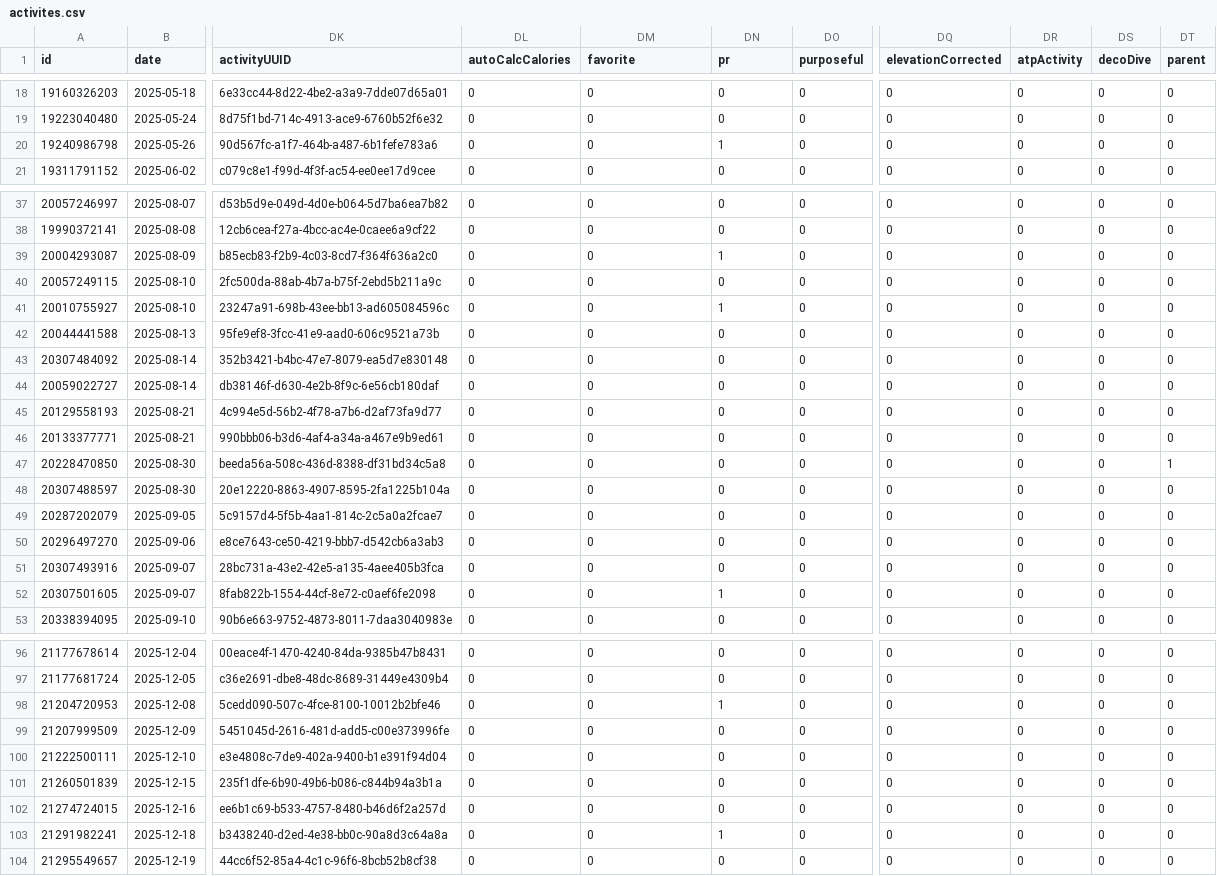
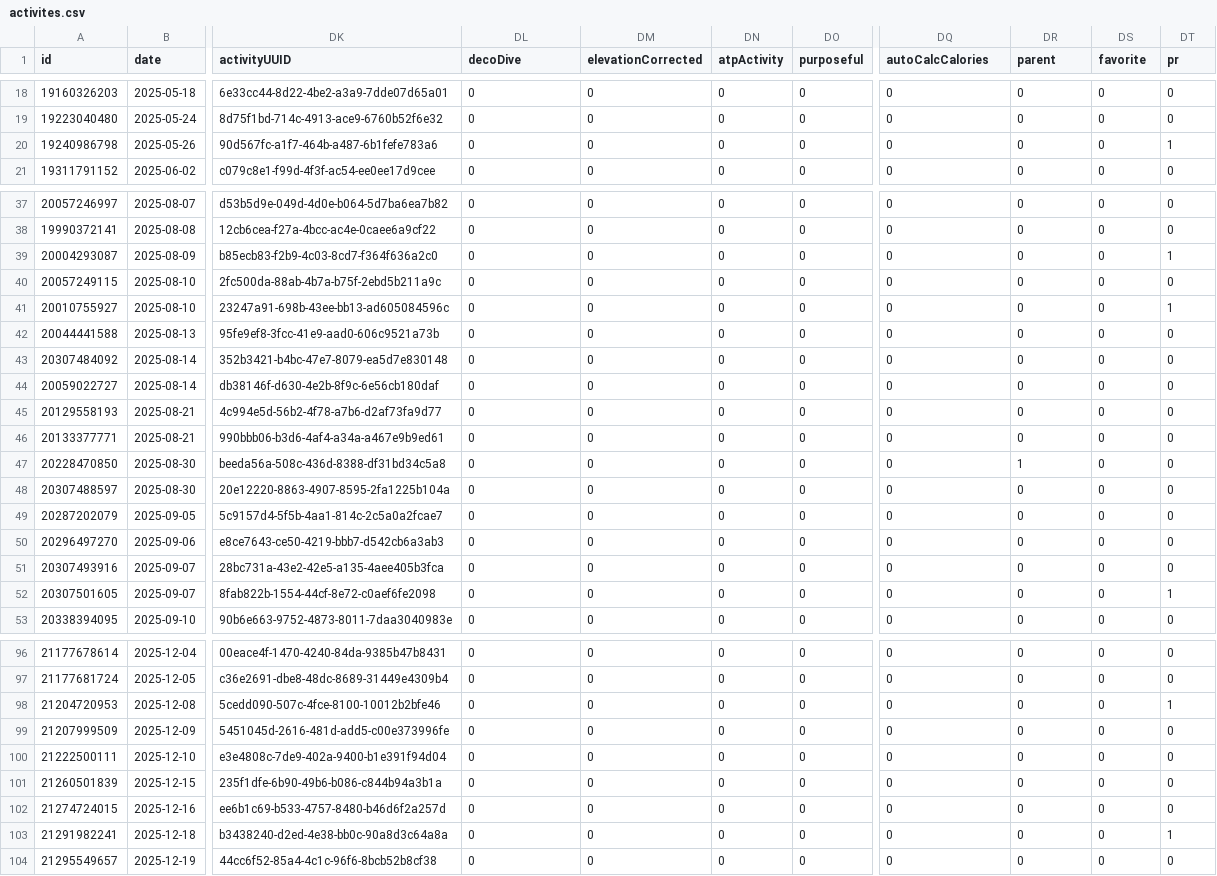
Before and after one commit to nicolasmahut-ui/garmin-data-frere, a CSV file: activites.csv, drawn as a sheet; only a part is shown, gaps mark what is left out; the diff covers the shown part only; the diff names each change by its address in the sheet, - before the commit and + after, or states it on an @@ line.

Commit message:
activites 2026-08-10 11:00

```diff
--- a/activites.csv
+++ b/activites.csv
-DL1: autoCalcCalories
+DL1: decoDive
-DM1: favorite
+DM1: elevationCorrected
-DN1: pr
+DN1: atpActivity
-DQ1: elevationCorrected
+DQ1: autoCalcCalories
-DR1: atpActivity
+DR1: parent
-DS1: decoDive
+DS1: favorite
-DT1: parent
+DT1: pr
-DN20 (atpActivity): 1
+DN20 (atpActivity): 0
-DT20 (pr): 0
+DT20 (pr): 1
-DN39 (atpActivity): 1
+DN39 (atpActivity): 0
-DT39 (pr): 0
+DT39 (pr): 1
-DN41 (atpActivity): 1
+DN41 (atpActivity): 0
-DT41 (pr): 0
+DT41 (pr): 1
-DR47 (parent): 0
+DR47 (parent): 1
-DT47 (pr): 1
+DT47 (pr): 0
-DN52 (atpActivity): 1
+DN52 (atpActivity): 0
-DT52 (pr): 0
+DT52 (pr): 1
-DN98 (atpActivity): 1
+DN98 (atpActivity): 0
-DT98 (pr): 0
+DT98 (pr): 1
-DN103 (atpActivity): 1
+DN103 (atpActivity): 0
-DT103 (pr): 0
+DT103 (pr): 1
```
Also changed, not shown: 10 edited cells elsewhere in this file.
